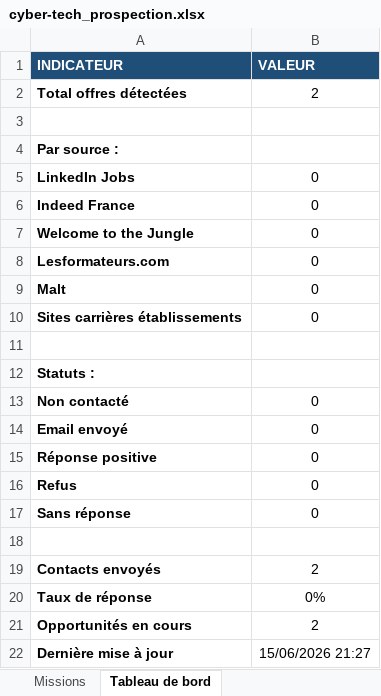
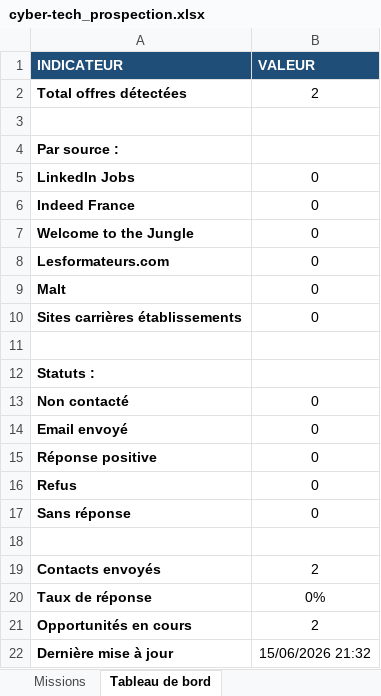
Before and after one commit to rAyZzzii/cyber-tech-prospection, an Excel workbook: data/cyber-tech_prospection.xlsx, sheet Tableau de bord, drawn as a sheet; values as stored, in another font and other column widths than the file's, no borders; the diff names each change by its address in the sheet, - before the commit and + after, or states it on an @@ line.

Commit message:
feat: auto-export CSV dans generate_excel.py

```diff
--- a/data/cyber-tech_prospection.xlsx (sheet Tableau de bord)
+++ b/data/cyber-tech_prospection.xlsx (sheet Tableau de bord)
-B22 (VALEUR): 15/06/2026 21:27
+B22 (VALEUR): 15/06/2026 21:32
```
Also changed, not shown: 1 other file.
